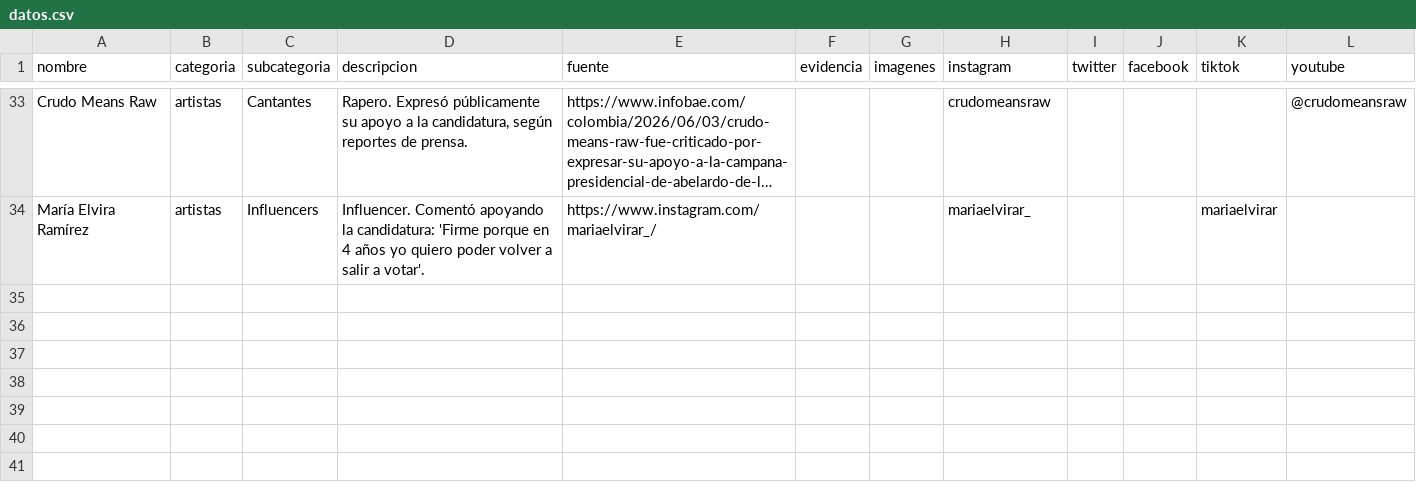
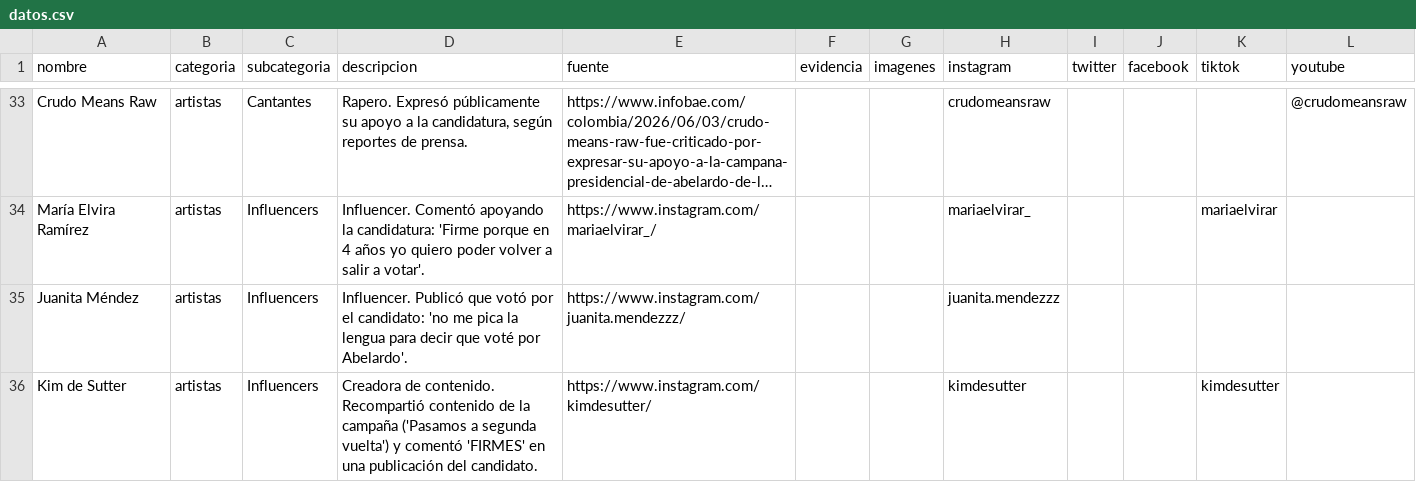
Before and after one commit to directorio-apoyos/directorio-apoyos.github.io, a CSV file: datos.csv, drawn as a sheet; only a part is shown, gaps mark what is left out; long unchanged cells end in …; the diff names each change by its address in the sheet, - before the commit and + after, or states it on an @@ line.

Commit message:
anadir Juanita Mendez y Kim de Sutter

```diff
--- a/datos.csv
+++ b/datos.csv
+row 35: Juanita Méndez | artistas | Influencers | Influencer. Publicó que votó por el candidato: 'no me pica la lengua para decir que voté por Abelardo'. | https://www.instagram.com/juanita.mendezzz/ |  |  | juanita.mendezzz
+row 36: Kim de Sutter | artistas | Influencers | Creadora de contenido. Recompartió contenido de la campaña ('Pasamos a segunda vuelta') y comentó 'FIRMES' en una publicación del candidato. | https://www.instagram.com/kimdesutter/ |  |  | kimdesutter |  |  | kimdesutter
```
